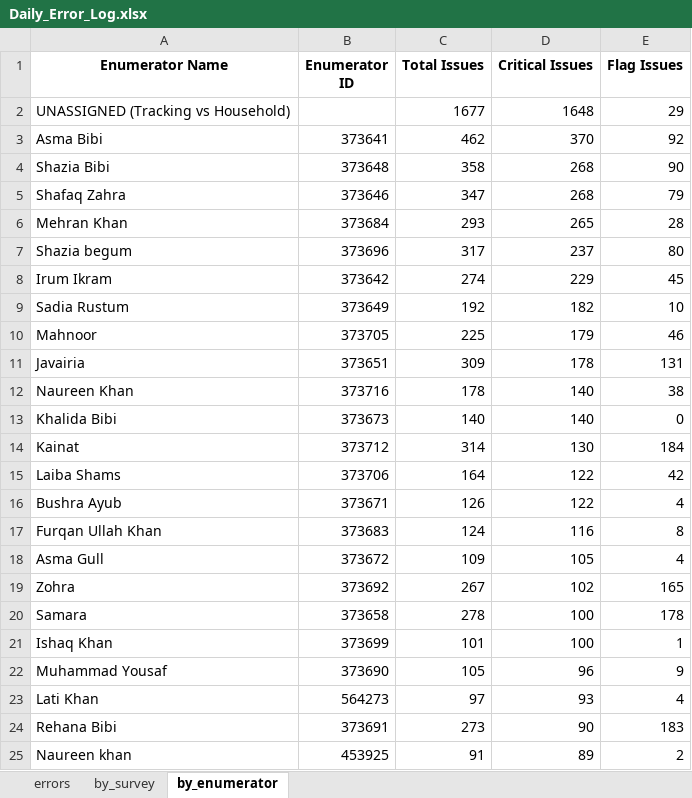
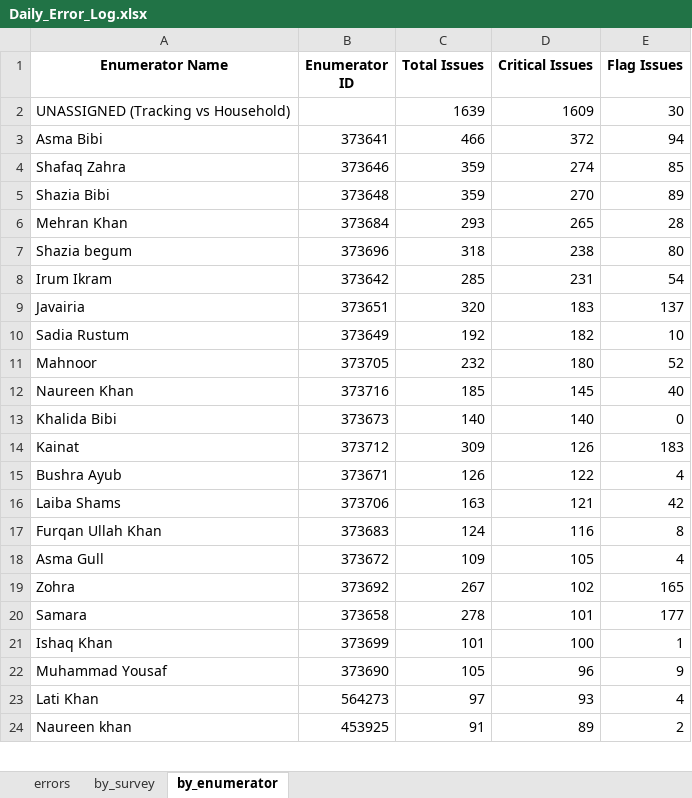
Before and after one commit to malkiaman-dev/KP_RAP_M_-_E_Dashboard, an Excel workbook: Error_log/Daily_Error_Log.xlsx, sheet by_enumerator, drawn as a sheet; only a part is shown; values as stored, in another font and other column widths than the file's, no borders; removed rows and columns are numbered as before the commit, all else as after; the diff covers the shown part only; the diff names each change by its address in the sheet, - before the commit and + after, or states it on an @@ line.

```diff
--- a/Error_log/Daily_Error_Log.xlsx (sheet by_enumerator)
+++ b/Error_log/Daily_Error_Log.xlsx (sheet by_enumerator)
-C2 (Total Issues): 1677
+C2 (Total Issues): 1639
-D2 (Critical Issues): 1648
+D2 (Critical Issues): 1609
-E2 (Flag Issues): 29
+E2 (Flag Issues): 30
-C3 (Total Issues): 462
+C3 (Total Issues): 466
-D3 (Critical Issues): 370
+D3 (Critical Issues): 372
-E3 (Flag Issues): 92
+E3 (Flag Issues): 94
-row 4: Shazia Bibi | 373648 | 358 | 268 | 90
-C4 (Total Issues): 347
+C4 (Total Issues): 359
-D4 (Critical Issues): 268
+D4 (Critical Issues): 274
-E4 (Flag Issues): 79
+E4 (Flag Issues): 85
+row 5: Shazia Bibi | 373648 | 359 | 270 | 89
-C7 (Total Issues): 317
+C7 (Total Issues): 318
-D7 (Critical Issues): 237
+D7 (Critical Issues): 238
-C8 (Total Issues): 274
+C8 (Total Issues): 285
-D8 (Critical Issues): 229
+D8 (Critical Issues): 231
-E8 (Flag Issues): 45
+E8 (Flag Issues): 54
+row 9: Javairia | 373651 | 320 | 183 | 137
-C11 (Total Issues): 225
+C11 (Total Issues): 232
-D11 (Critical Issues): 179
+D11 (Critical Issues): 180
-E11 (Flag Issues): 46
+E11 (Flag Issues): 52
-row 11: Javairia | 373651 | 309 | 178 | 131
-C12 (Total Issues): 178
+C12 (Total Issues): 185
-D12 (Critical Issues): 140
+D12 (Critical Issues): 145
-E12 (Flag Issues): 38
+E12 (Flag Issues): 40
-C14 (Total Issues): 314
+C14 (Total Issues): 309
-D14 (Critical Issues): 130
+D14 (Critical Issues): 126
-E14 (Flag Issues): 184
+E14 (Flag Issues): 183
-row 15: Laiba Shams | 373706 | 164 | 122 | 42
+row 16: Laiba Shams | 373706 | 163 | 121 | 42
-D20 (Critical Issues): 100
+D20 (Critical Issues): 101
-E20 (Flag Issues): 178
+E20 (Flag Issues): 177
-row 24: Rehana Bibi | 373691 | 273 | 90 | 183
```
Also changed, not shown: 3 added rows, 2 removed rows and 2 edited cells elsewhere in this sheet, sheet errors, sheet by_survey, Error_log/Enumerator_Performance.xlsx, Error_log/Weekly_QA_Summary.xlsx, 2 other files.
